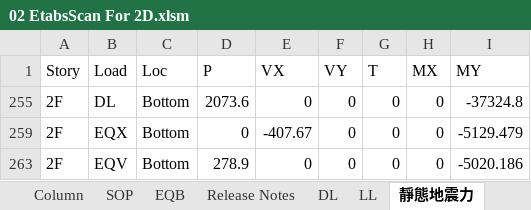
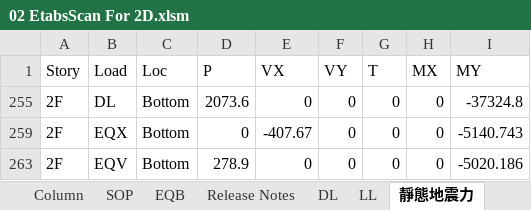
Before and after one commit to skyran1278/thesis, an Excel workbook: Models/HighSeismic 4Floor 12M/02 EtabsScan For 2D.xlsm, sheet 靜態地震力, drawn as a sheet; values as stored, in another font and other column widths than the file's, no borders; the diff names each change by its address in the sheet, - before the commit and + after, or states it on an @@ line.

```diff
--- a/Models/HighSeismic 4Floor 12M/02 EtabsScan For 2D.xlsm (sheet 靜態地震力)
+++ b/Models/HighSeismic 4Floor 12M/02 EtabsScan For 2D.xlsm (sheet 靜態地震力)
-I259 (MY): -5129.479
+I259 (MY): -5140.743
```
Also changed, not shown: sheet Story Shears, sheet Scan, sheet 動態地震力修正, hidden cells, Models/HighSeismic 4Floor 12M/Concrete Design 2 - Beam Summary Data - ACI 318-05_IBC 2003.xlsx, 11 other files.
